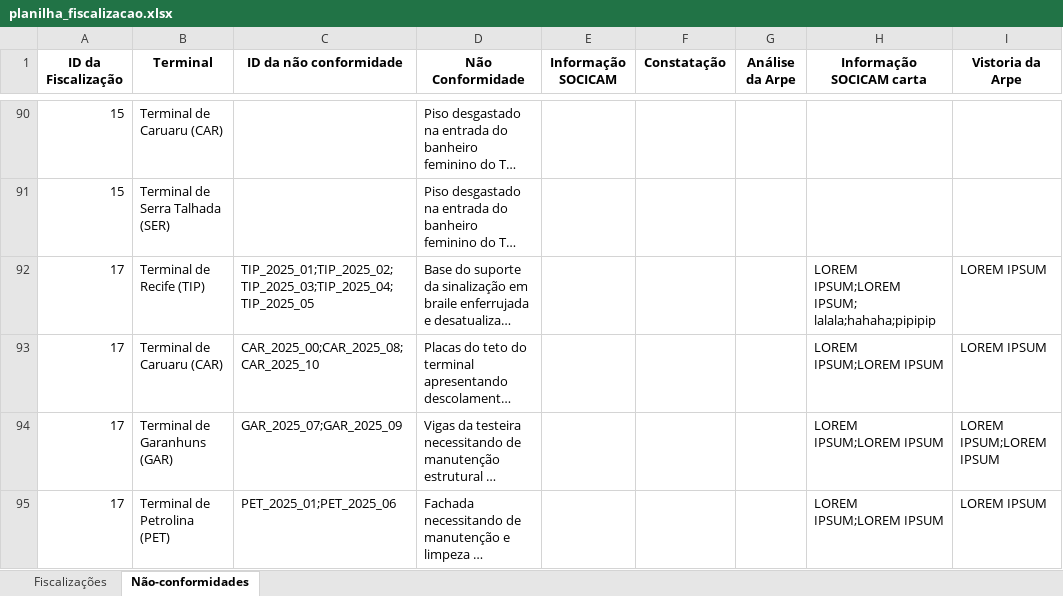
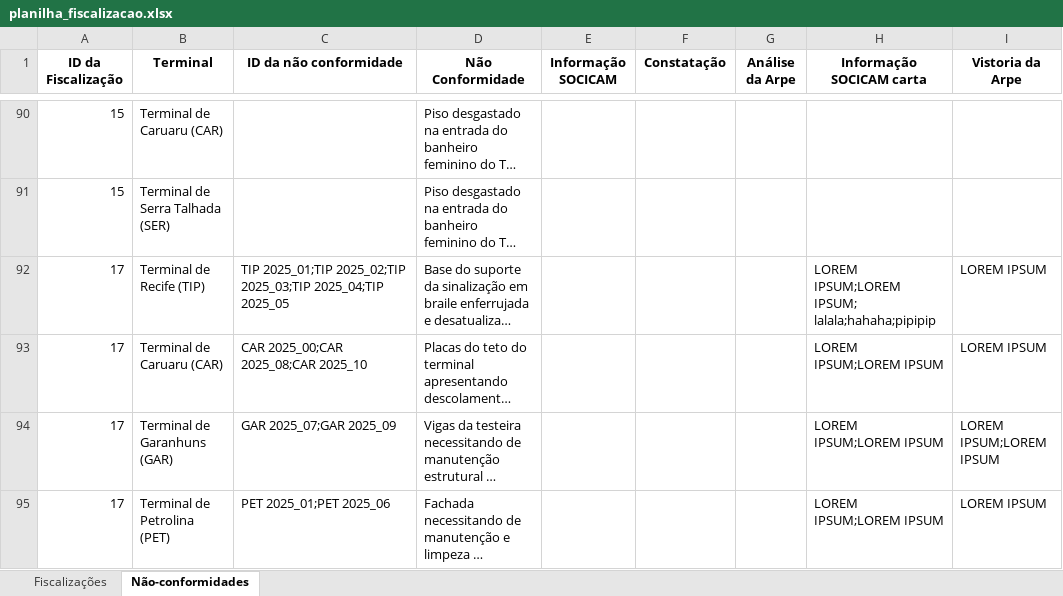
Before and after one commit to thays-barbosa/gerador-relatorios, an Excel workbook: dist/planilha_fiscalizacao.xlsx, sheet Não-conformidades, drawn as a sheet; only a part is shown, gaps mark what is left out; long unchanged cells end in …; values as stored, in another font and other column widths than the file's, no borders; the diff names each change by its address in the sheet, - before the commit and + after, or states it on an @@ line.

```diff
--- a/dist/planilha_fiscalizacao.xlsx (sheet Não-conformidades)
+++ b/dist/planilha_fiscalizacao.xlsx (sheet Não-conformidades)
-C92 (ID da não conformidade): TIP_2025_01;TIP_2025_02;TIP_2025_03;TIP_2025_04;TIP_2025_05
+C92 (ID da não conformidade): TIP 2025_01;TIP 2025_02;TIP 2025_03;TIP 2025_04;TIP 2025_05
-C93 (ID da não conformidade): CAR_2025_00;CAR_2025_08;CAR_2025_10
+C93 (ID da não conformidade): CAR 2025_00;CAR 2025_08;CAR 2025_10
-C94 (ID da não conformidade): GAR_2025_07;GAR_2025_09
+C94 (ID da não conformidade): GAR 2025_07;GAR 2025_09
-C95 (ID da não conformidade): PET_2025_01;PET_2025_06
+C95 (ID da não conformidade): PET 2025_01;PET 2025_06
```
Also changed, not shown: sheet Fiscalizações, 26 other files.
